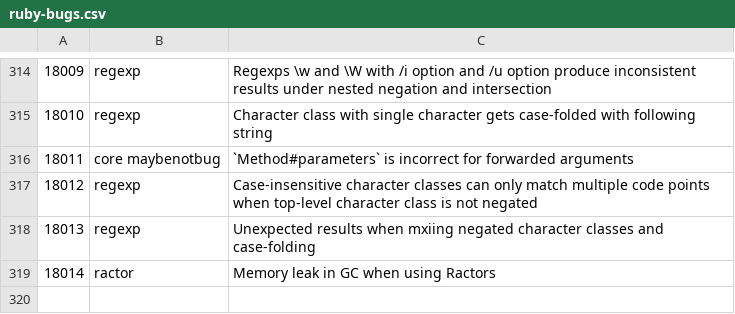
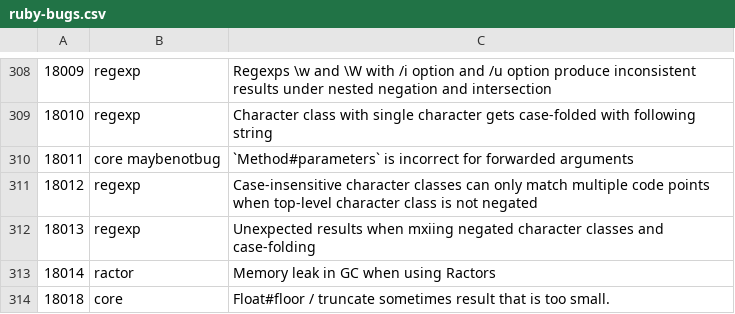
Before and after one commit to jeremyevans/tagged-ruby-bugs, a CSV file: ruby-bugs.csv, drawn as a sheet; only a part is shown, gaps mark what is left out; the diff covers the shown part only; the diff names each change by its address in the sheet, - before the commit and + after, or states it on an @@ line.

```diff
--- a/ruby-bugs.csv
+++ b/ruby-bugs.csv
+row 314: 18018 | core | Float#floor / truncate sometimes result that is too small.
```
Also changed, not shown: 6 removed rows elsewhere in this file.
